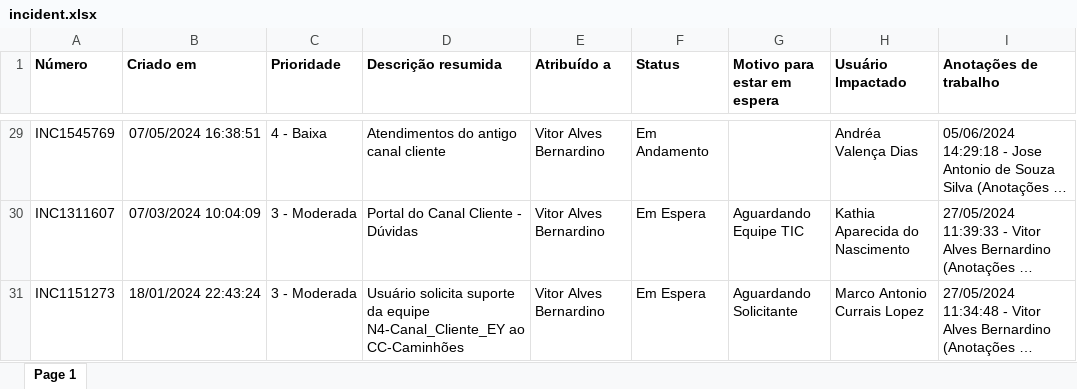
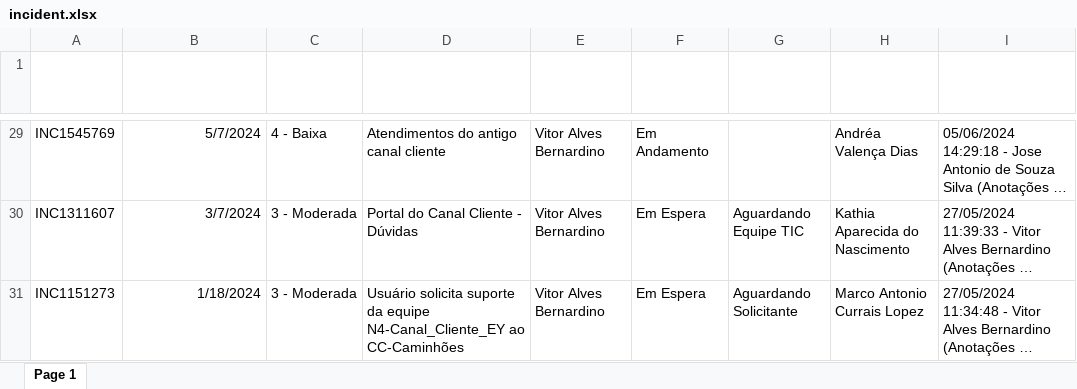
Before and after one commit to fl-pereira/powerbi, an Excel workbook: incident.xlsx, sheet Page 1, drawn as a sheet; only a part is shown, gaps mark what is left out; long unchanged cells end in …; values as stored, in another font and other column widths than the file's, no borders; table styles not drawn; the diff covers the shown part only; the diff names each change by its address in the sheet, - before the commit and + after, or states it on an @@ line.

```diff
--- a/incident.xlsx (sheet Page 1)
+++ b/incident.xlsx (sheet Page 1)
-A1:I1 text colour: black
+A1:I1 text colour: #FFFFFF
-B29 (Criado em): 07/05/2024 16:38:51
+B29 (Criado em): 5/7/2024
-B30 (Criado em): 07/03/2024 10:04:09
+B30 (Criado em): 3/7/2024
-B31 (Criado em): 18/01/2024 22:43:24
+B31 (Criado em): 1/18/2024
```
Also changed, not shown: 27 edited cells elsewhere in this sheet, 2 other files.
